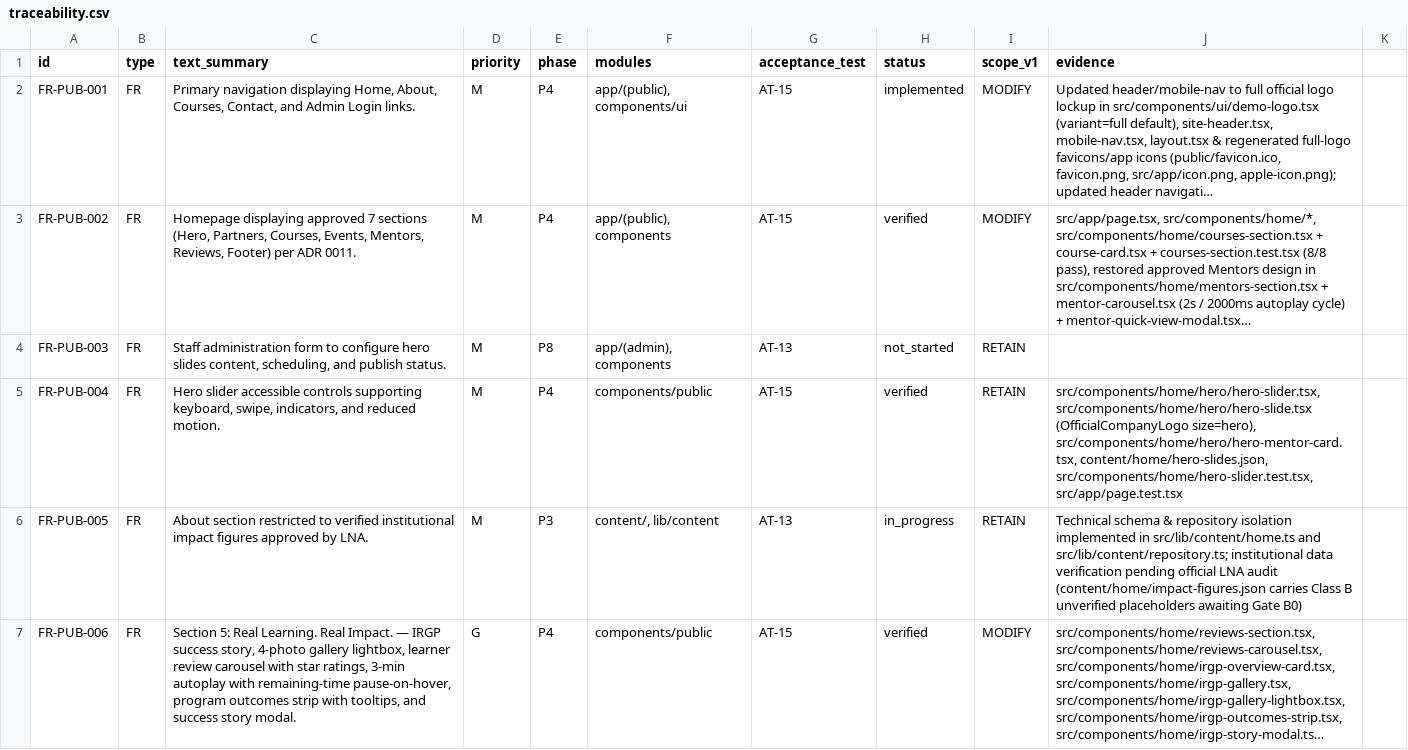
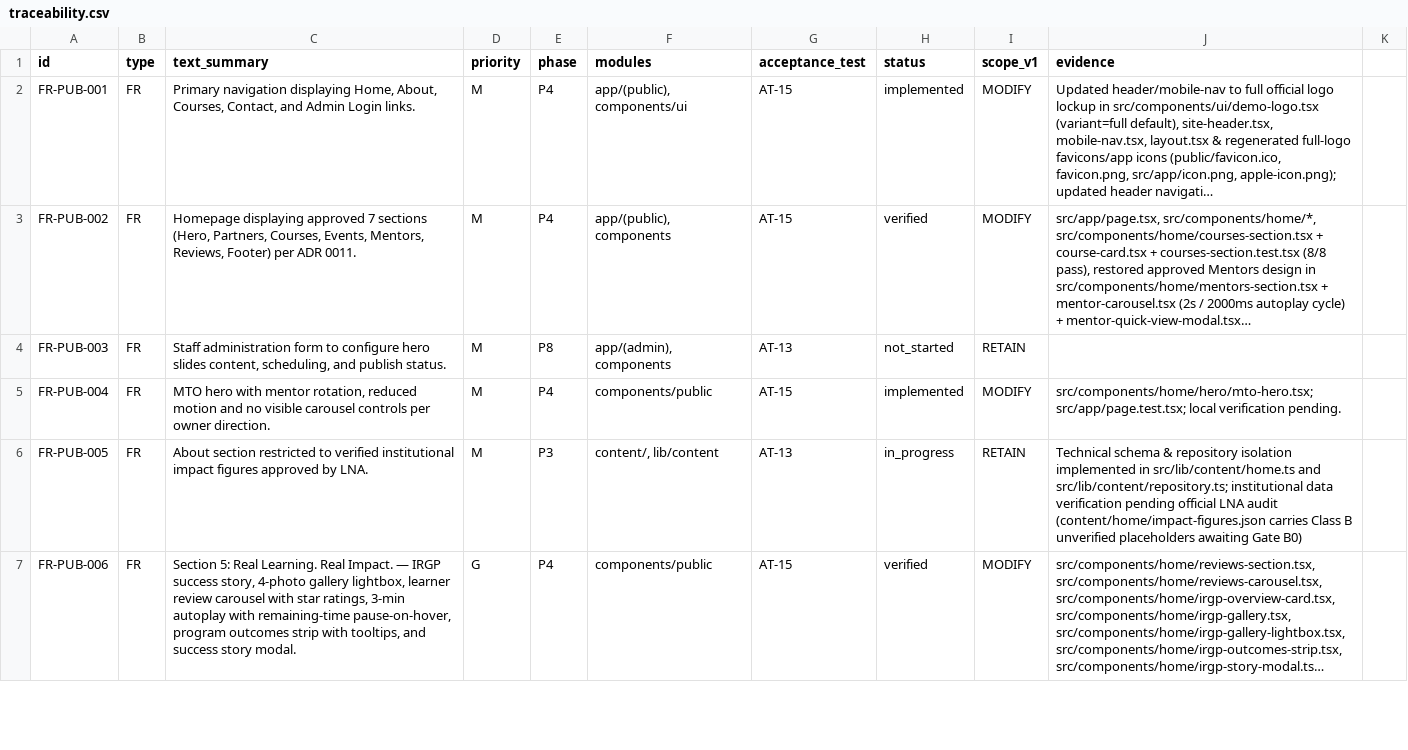
Before and after one commit to lnatechnicalassets-wq/LNA-Website, a CSV file: docs/traceability.csv, drawn as a sheet; only a part is shown; long unchanged cells end in …; the diff names each change by its address in the sheet, - before the commit and + after, or states it on an @@ line.

Commit message:
docs(state): update STATE.md and traceability for MTO hero and admissions updates

```diff
--- a/docs/traceability.csv
+++ b/docs/traceability.csv
-C5 (text_summary): Hero slider accessible controls supporting keyboard, swipe, indicators, and reduced motion.
+C5 (text_summary): MTO hero with mentor rotation, reduced motion and no visible carousel controls per owner direction.
-H5 (status): verified
+H5 (status): implemented
-I5 (scope_v1): RETAIN
+I5 (scope_v1): MODIFY
-J5 (evidence): src/components/home/hero/hero-slider.tsx, src/components/home/hero/hero-slide.tsx (OfficialCompanyLogo size=hero), src/components/home/hero/hero-mentor-card.tsx, content/home/hero-slides.json, src/components/home/hero-slider.test.tsx, src/app/page.test.tsx
+J5 (evidence): src/components/home/hero/mto-hero.tsx; src/app/page.test.tsx; local verification pending.
```
Also changed, not shown: 1 other file.
